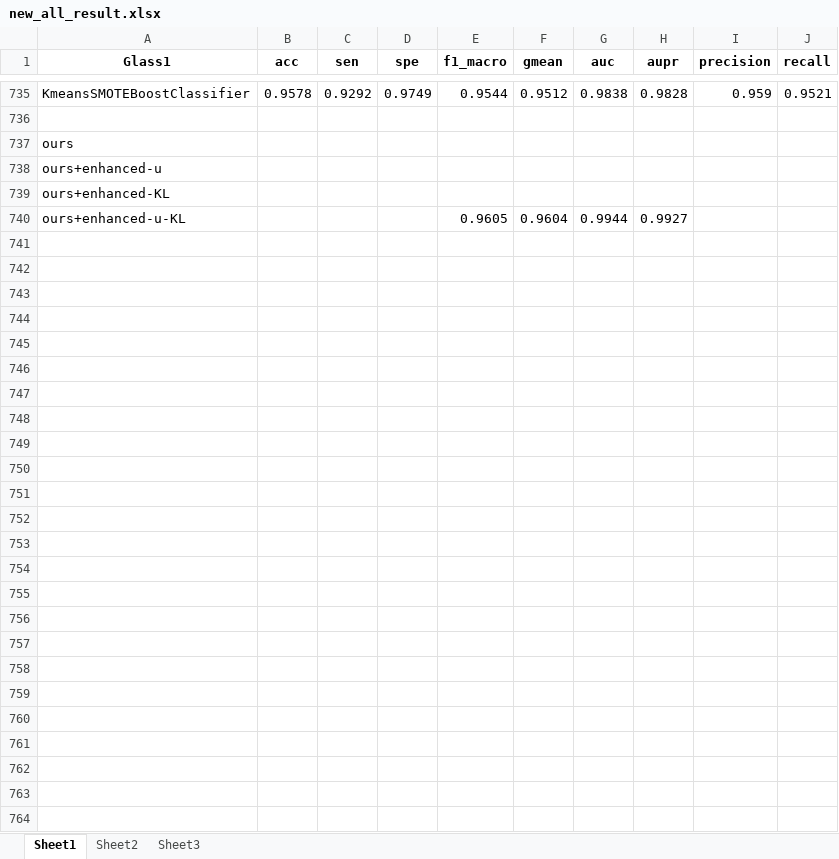
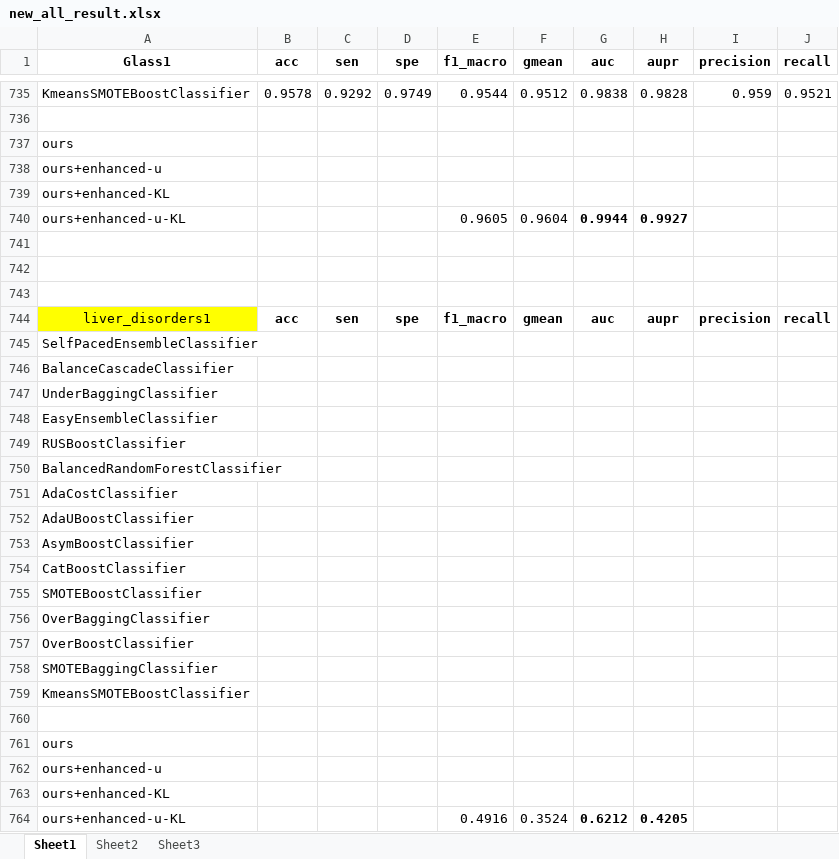
Before and after one commit to papazhu1/DGBDF, an Excel workbook: new_all_result.xlsx, sheet Sheet1, drawn as a sheet; only a part is shown, gaps mark what is left out; values as stored, in another font and other column widths than the file's, no borders; the diff covers the shown part only; the diff names each change by its address in the sheet, - before the commit and + after, or states it on an @@ line.

```diff
--- a/new_all_result.xlsx (sheet Sheet1)
+++ b/new_all_result.xlsx (sheet Sheet1)
-G740:H740 bold: off
+G740:H740 bold: on
+row 741: (empty)
+row 742: (empty)
+row 743: (empty)
+row 744: liver_disorders1 | acc | sen | spe | f1_macro | gmean | auc | aupr | precision | recall
+row 745: SelfPacedEnsembleClassifier
+row 746: BalanceCascadeClassifier
+row 747: UnderBaggingClassifier
+row 748: EasyEnsembleClassifier
+row 749: RUSBoostClassifier
+row 750: BalancedRandomForestClassifier
+row 751: AdaCostClassifier
+row 752: AdaUBoostClassifier
+row 753: AsymBoostClassifier
+row 754: CatBoostClassifier
+row 755: SMOTEBoostClassifier
+row 756: OverBaggingClassifier
+row 757: OverBoostClassifier
+row 758: SMOTEBaggingClassifier
+row 759: KmeansSMOTEBoostClassifier
+row 760: (empty)
+row 761: ours
+row 762: ours+enhanced-u
+row 763: ours+enhanced-KL
+row 764: ours+enhanced-u-KL |  |  |  | 0.4916 | 0.3524 | 0.6212 | 0.4205
```
Also changed, not shown: cell formats elsewhere in this sheet.
